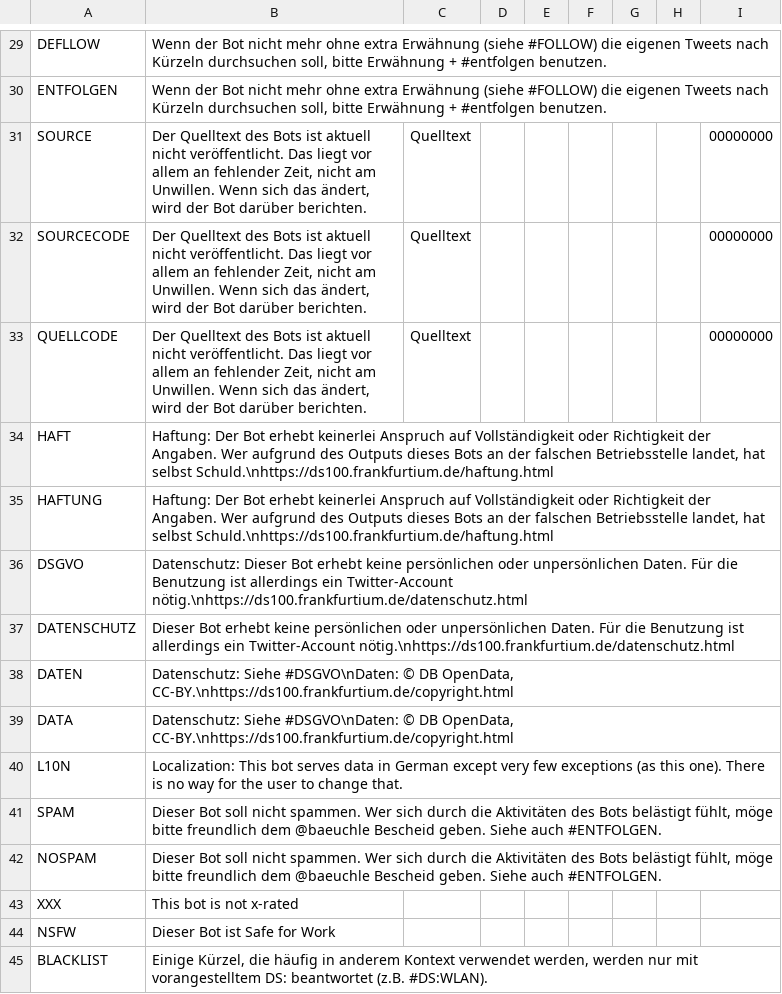
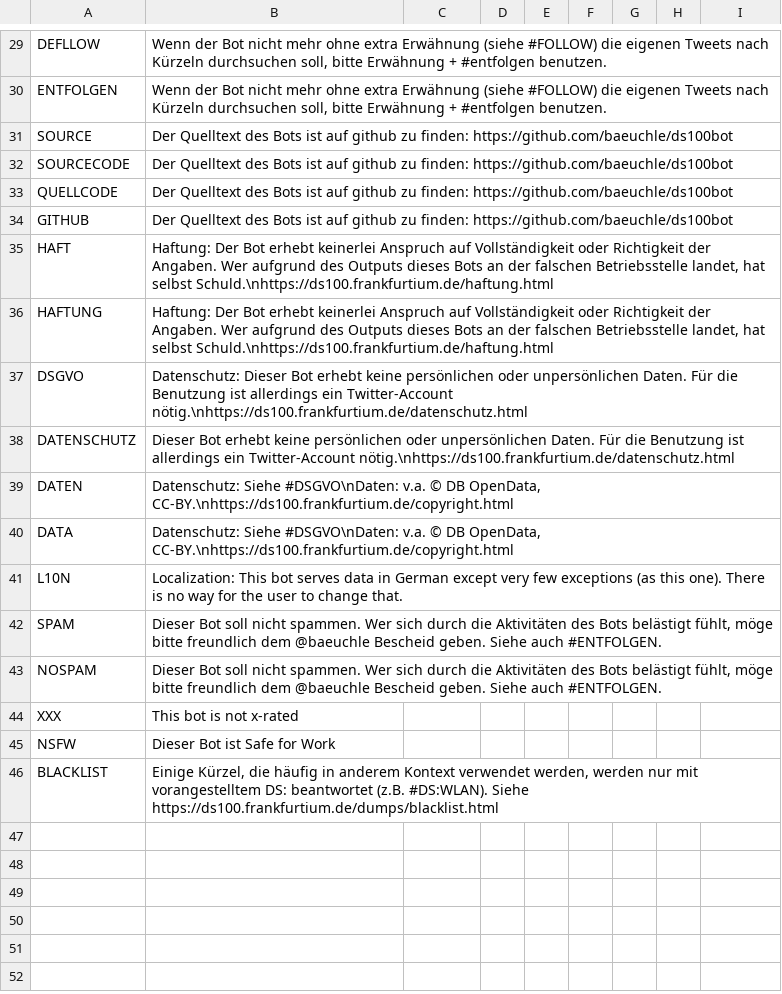
Before and after one commit to baeuchle/ds100bot, a CSV file: data_sources/gimmick.csv, drawn as a sheet; only a part is shown, gaps mark what is left out.

Commit message:
CHG Links to github
CHANGELOG: Quelltext ist auf github zu finden

```diff
--- a/data_sources/gimmick.csv
+++ b/data_sources/gimmick.csv
@@ -30,5 +30,6 @@ DEFLLOW;  Wenn der Bot nicht mehr ohne extra Erwähnung (siehe #FOLLOW) die eige
 ENTFOLGEN;Wenn der Bot nicht mehr ohne extra Erwähnung (siehe #FOLLOW) die eigenen Tweets nach Kürzeln durchsuchen soll, bitte Erwähnung + #entfolgen benutzen.
-SOURCE;    Der Quelltext des Bots ist aktuell nicht veröffentlicht. Das liegt vor allem an fehlender Zeit, nicht am Unwillen. Wenn sich das ändert, wird der Bot darüber berichten.;Quelltext;;;;;;00000000;;;;
-SOURCECODE;Der Quelltext des Bots ist aktuell nicht veröffentlicht. Das liegt vor allem an fehlender Zeit, nicht am Unwillen. Wenn sich das ändert, wird der Bot darüber berichten.;Quelltext;;;;;;00000000;;;;
-QUELLCODE; Der Quelltext des Bots ist aktuell nicht veröffentlicht. Das liegt vor allem an fehlender Zeit, nicht am Unwillen. Wenn sich das ändert, wird der Bot darüber berichten.;Quelltext;;;;;;00000000;;;;
+SOURCE;    Der Quelltext des Bots ist auf github zu finden: https://github.com/baeuchle/ds100bot
+SOURCECODE;Der Quelltext des Bots ist auf github zu finden: https://github.com/baeuchle/ds100bot
+QUELLCODE; Der Quelltext des Bots ist auf github zu finden: https://github.com/baeuchle/ds100bot
+GITHUB;    Der Quelltext des Bots ist auf github zu finden: https://github.com/baeuchle/ds100bot
 HAFT;   Haftung: Der Bot erhebt keinerlei Anspruch auf Vollständigkeit oder Richtigkeit der Angaben. Wer aufgrund des Outputs dieses Bots an der falschen Betriebsstelle landet, hat selbst Schuld.\nhttps://ds100.frankfurtium.de/haftung.html
@@ -37,4 +38,4 @@ DSGVO;Datenschutz: Dieser Bot erhebt keine persönlichen oder unpersönlichen Da
 DATENSCHUTZ;       Dieser Bot erhebt keine persönlichen oder unpersönlichen Daten. Für die Benutzung ist allerdings ein Twitter-Account nötig.\nhttps://ds100.frankfurtium.de/datenschutz.html
-DATEN;Datenschutz: Siehe #DSGVO\nDaten: © DB OpenData, CC-BY.\nhttps://ds100.frankfurtium.de/copyright.html
-DATA; Datenschutz: Siehe #DSGVO\nDaten: © DB OpenData, CC-BY.\nhttps://ds100.frankfurtium.de/copyright.html
+DATEN;Datenschutz: Siehe #DSGVO\nDaten: v.a. © DB OpenData, CC-BY.\nhttps://ds100.frankfurtium.de/copyright.html
+DATA; Datenschutz: Siehe #DSGVO\nDaten: v.a. © DB OpenData, CC-BY.\nhttps://ds100.frankfurtium.de/copyright.html
 L10N;Localization: This bot serves data in German except very few exceptions (as this one). There is no way for the user to change that.
@@ -44,2 +45,2 @@ XXX;This bot is not x-rated
 NSFW;Dieser Bot ist Safe for Work
-BLACKLIST;Einige Kürzel, die häufig in anderem Kontext verwendet werden, werden nur mit vorangestelltem DS: beantwortet (z.B. #DS:WLAN).
+BLACKLIST;Einige Kürzel, die häufig in anderem Kontext verwendet werden, werden nur mit vorangestelltem DS: beantwortet (z.B. #DS:WLAN). Siehe https://ds100.frankfurtium.de/dumps/blacklist.html
```
Also changed, not shown: 5 other files.
